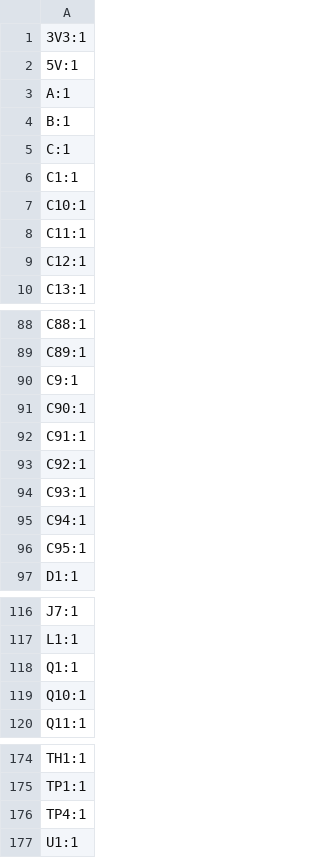
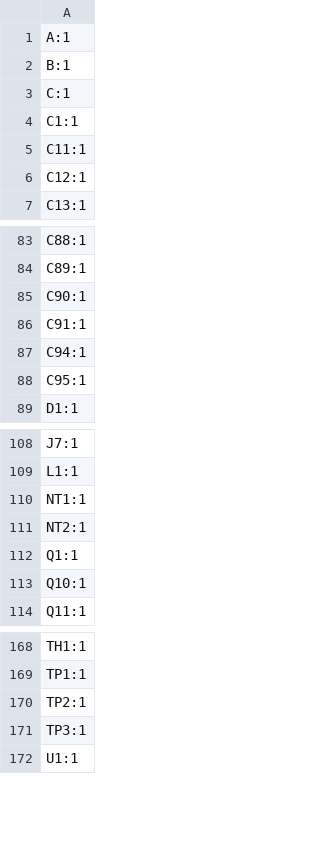
Before and after one commit to kscalelabs/motor-controller, a CSV file: pcb/high-power/EtherCATControllerHP/production/designators.csv, drawn as a sheet; only a part is shown, gaps mark what is left out; the diff covers the shown part only.

```diff
--- a/pcb/high-power/EtherCATControllerHP/production/designators.csv
+++ b/pcb/high-power/EtherCATControllerHP/production/designators.csv
@@ -1,3 +1 @@
-3V3:1
-5V:1
 A:1
@@ -6,3 +4,2 @@ C:1
 C1:1
-C10:1
 C11:1
@@ -89,7 +84,4 @@ C88:1
 C89:1
-C9:1
 C90:1
 C91:1
-C92:1
-C93:1
 C94:1
@@ -117,2 +109,4 @@ J7:1
 L1:1
+NT1:1
+NT2:1
 Q1:1
@@ -175,3 +169,4 @@ TH1:1
 TP1:1
-TP4:1
+TP2:1
+TP3:1
 U1:1
```
Also changed, not shown: 1 added row and 3 removed rows elsewhere in this file, pcb/high-power/EtherCATControllerHP/production/bom.csv, pcb/high-power/EtherCATControllerHP/production/positions.csv, 5 other files.
